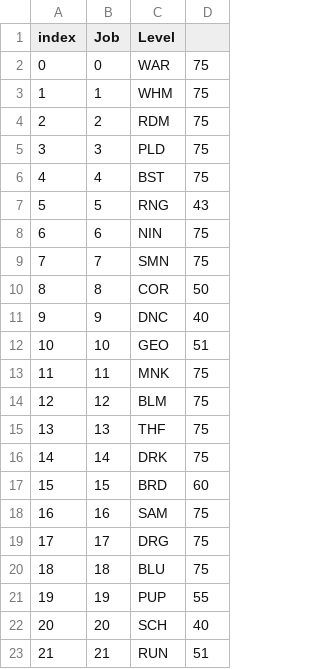
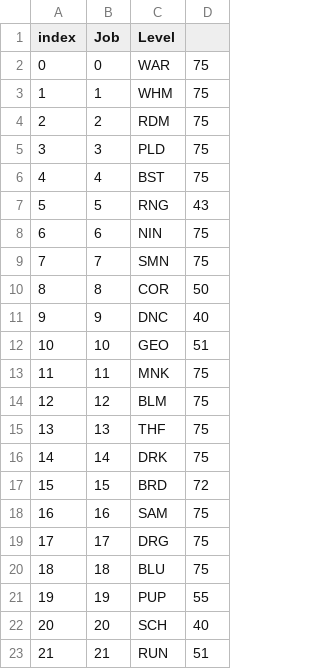
Before and after one commit to rk7596/LuAshitacastProjects, a CSV file: JobLevels.csv, drawn as a sheet.

Commit message:
Update Bard level to 72

```diff
--- a/JobLevels.csv
+++ b/JobLevels.csv
@@ -16,3 +16,3 @@ index,Job,Level
 14,14,DRK,75
-15,15,BRD,60
+15,15,BRD,72
 16,16,SAM,75
```
